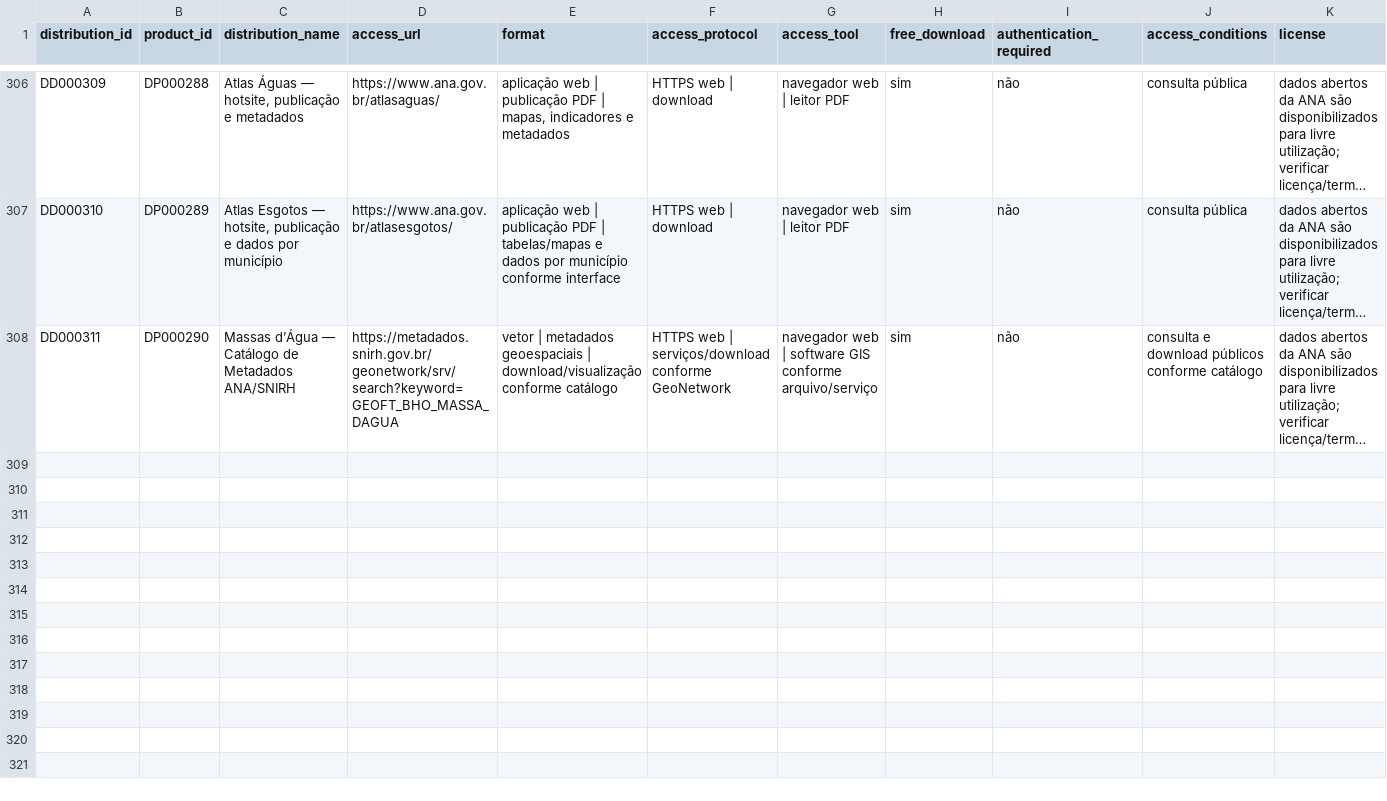
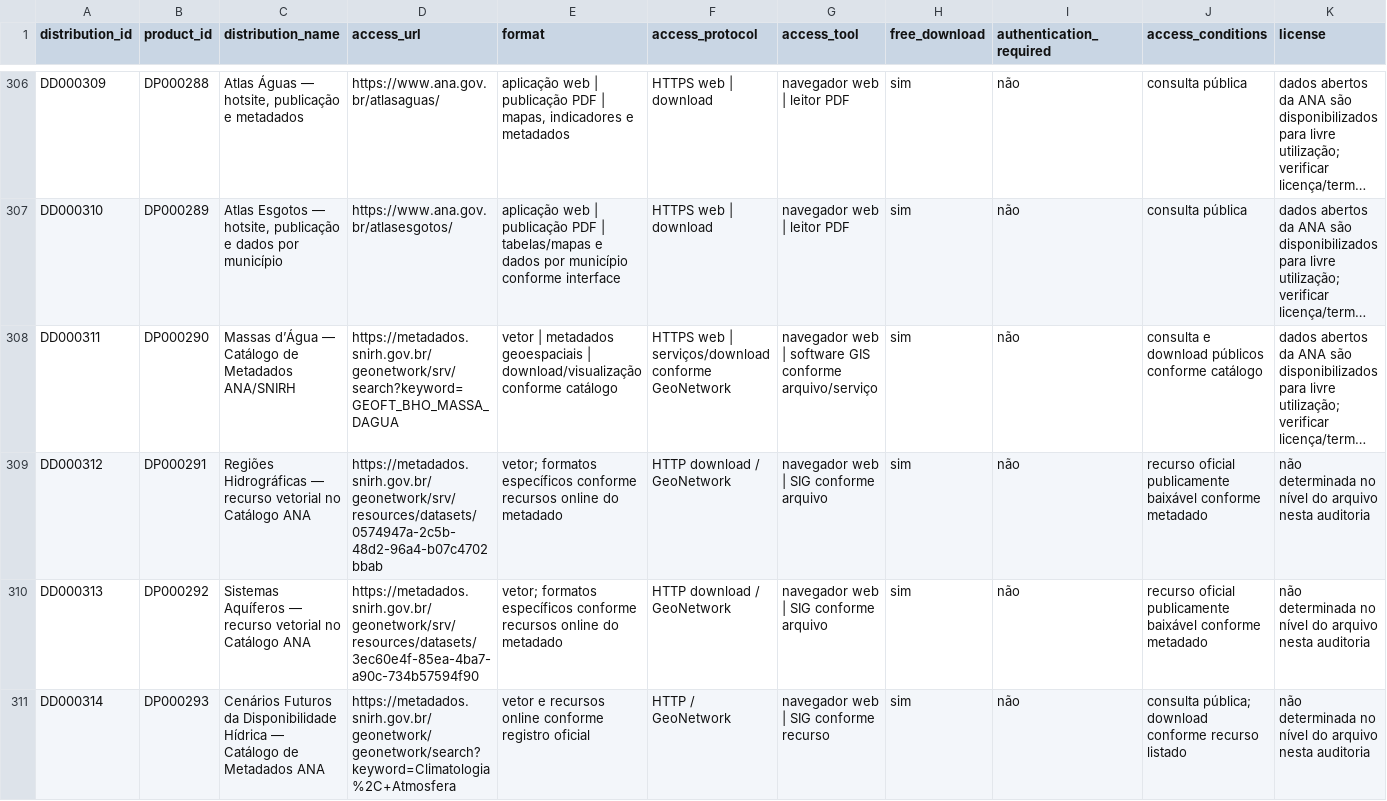
Before and after one commit to Ian-loc/vitrineciencia, a CSV file: data/product_distributions.csv, drawn as a sheet; only a part is shown, gaps mark what is left out; long unchanged cells end in …; rows hold the shown columns only; the diff covers the shown part only; the diff names each change by its address in the sheet, - before the commit and + after, or states it on an @@ line.

```diff
--- a/data/product_distributions.csv
+++ b/data/product_distributions.csv
+row 309: DD000312 | DP000291 | Regiões Hidrográficas — recurso vetorial no Catálogo ANA | https://metadados.snirh.gov.br/geonetwork/srv/resources/datasets/0574947a-2c5b-48d2-96a4-b07c4702bbab | vetor; formatos específicos conforme recursos online do metadado | HTTP download / GeoNetwork | navegador web | SIG conforme arquivo | sim | não | recurso oficial publicamente baixável conforme metadado | não determinada no nível do arquivo nesta auditoria
+row 310: DD000313 | DP000292 | Sistemas Aquíferos — recurso vetorial no Catálogo ANA | https://metadados.snirh.gov.br/geonetwork/srv/resources/datasets/3ec60e4f-85ea-4ba7-a90c-734b57594f90 | vetor; formatos específicos conforme recursos online do metadado | HTTP download / GeoNetwork | navegador web | SIG conforme arquivo | sim | não | recurso oficial publicamente baixável conforme metadado | não determinada no nível do arquivo nesta auditoria
+row 311: DD000314 | DP000293 | Cenários Futuros da Disponibilidade Hídrica — Catálogo de Metadados ANA | https://metadados.snirh.gov.br/geonetwork/geonetwork/search?keyword=Climatologia%2C+Atmosfera | vetor e recursos online conforme registro oficial | HTTP / GeoNetwork | navegador web | SIG conforme recurso | sim | não | consulta pública; download conforme recurso listado | não determinada no nível do arquivo nesta auditoria
```
Also changed, not shown: 3 added rows elsewhere in this file, 3 other files.
